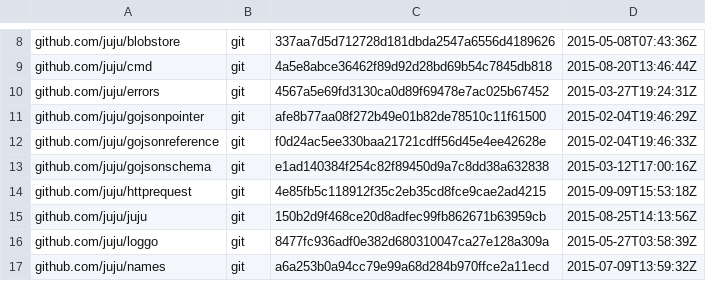
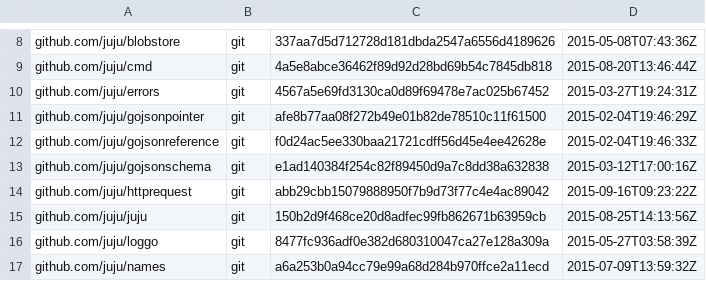
Before and after one commit to canonical/jimm, a TSV file: dependencies.tsv, drawn as a sheet; only a part is shown, gaps mark what is left out; the diff covers the shown part only.

```diff
--- a/dependencies.tsv
+++ b/dependencies.tsv
@@ -13,3 +13,3 @@ github.com/juju/gojsonreference	git	f0d24ac5ee330baa21721cdff56d45e4ee42628e	201
 github.com/juju/gojsonschema	git	e1ad140384f254c82f89450d9a7c8dd38a632838	2015-03-12T17:00:16Z
-github.com/juju/httprequest	git	4e85fb5c118912f35c2eb35cd8fce9cae2ad4215	2015-09-09T15:53:18Z
+github.com/juju/httprequest	git	abb29cbb15079888950f7b9d73f77c4e4ac89042	2015-09-16T09:23:22Z
 github.com/juju/juju	git	150b2d9f468ce20d8adfec99fb862671b63959cb	2015-08-25T14:13:56Z
```
Also changed, not shown: 1 added row, 1 removed row and 18 edited cells elsewhere in this file, 9 other files.
